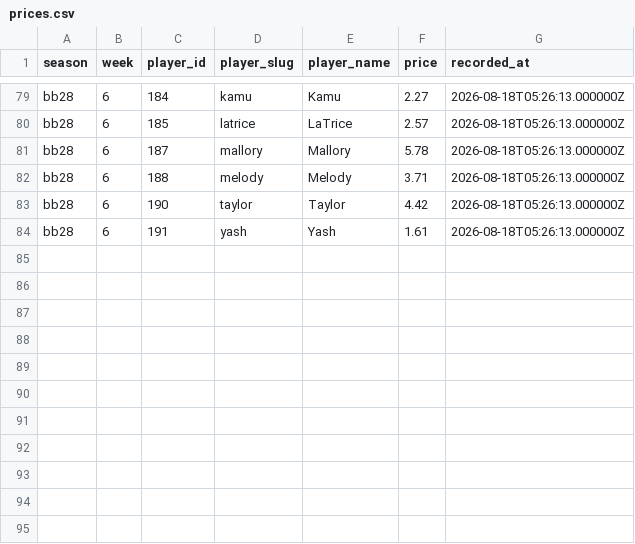
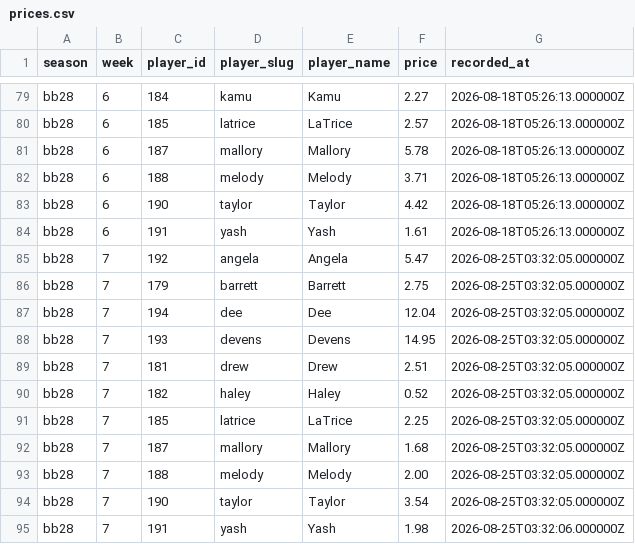
Before and after one commit to mckennabarlow/big-brother-stock-watch, a CSV file: data/processed/bb28/prices.csv, drawn as a sheet; only a part is shown, gaps mark what is left out.

```diff
--- a/data/processed/bb28/prices.csv
+++ b/data/processed/bb28/prices.csv
@@ -84 +84,12 @@ bb28,6,190,taylor,Taylor,4.42,2026-08-18T05:26:13.000000Z
 bb28,6,191,yash,Yash,1.61,2026-08-18T05:26:13.000000Z
+bb28,7,192,angela,Angela,5.47,2026-08-25T03:32:05.000000Z
+bb28,7,179,barrett,Barrett,2.75,2026-08-25T03:32:05.000000Z
+bb28,7,194,dee,Dee,12.04,2026-08-25T03:32:05.000000Z
+bb28,7,193,devens,Devens,14.95,2026-08-25T03:32:05.000000Z
+bb28,7,181,drew,Drew,2.51,2026-08-25T03:32:05.000000Z
+bb28,7,182,haley,Haley,0.52,2026-08-25T03:32:05.000000Z
+bb28,7,185,latrice,LaTrice,2.25,2026-08-25T03:32:05.000000Z
+bb28,7,187,mallory,Mallory,1.68,2026-08-25T03:32:05.000000Z
+bb28,7,188,melody,Melody,2.00,2026-08-25T03:32:05.000000Z
+bb28,7,190,taylor,Taylor,3.54,2026-08-25T03:32:05.000000Z
+bb28,7,191,yash,Yash,1.98,2026-08-25T03:32:06.000000Z
```
Also changed, not shown: data/processed/bb28/players.csv, data/processed/bb28/ratings.csv, 6 other files.
